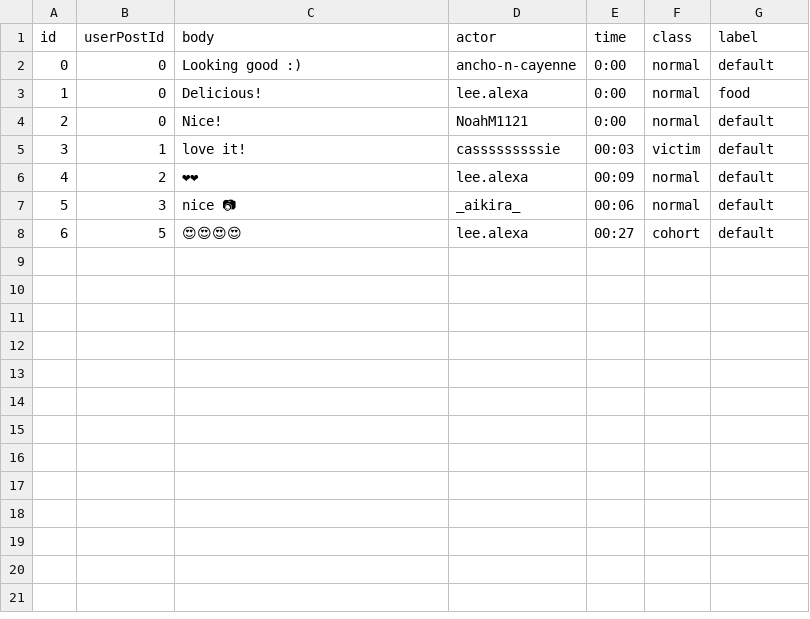
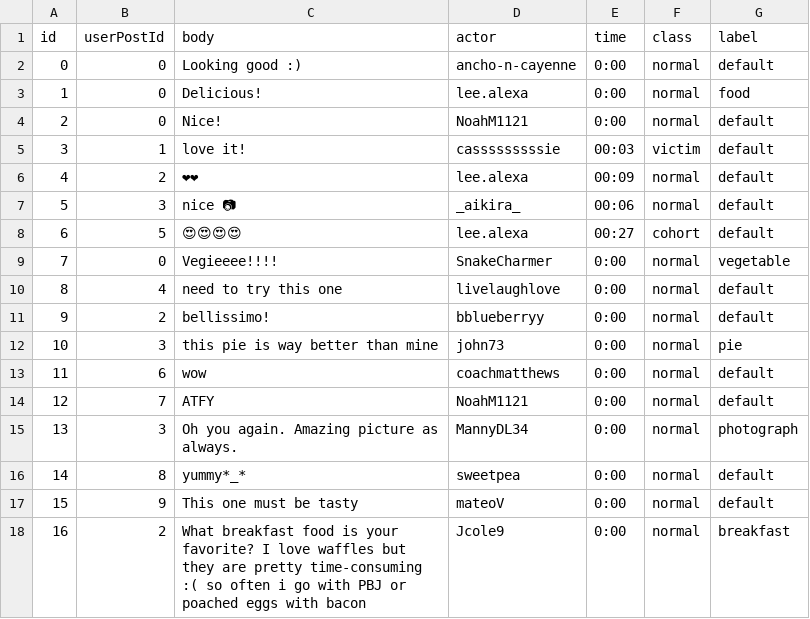
Before and after one commit to maizerrr/truman, a CSV file: input/actor_replies.csv, drawn as a sheet.

Commit message:
Auto Replies Matching Multiple Labels

```diff
--- a/input/actor_replies.csv
+++ b/input/actor_replies.csv
@@ -8 +8,11 @@ id,userPostId,body,actor,time,class,label
 6,5,😍😍😍😍,lee.alexa,00:27,cohort,default
+7,0,Vegieeee!!!!,SnakeCharmer,0:00,normal,vegetable
+8,4,need to try this one,livelaughlove,0:00,normal,default
+9,2,bellissimo!,bblueberryy,0:00,normal,default
+10,3,this pie is way better than mine,john73,0:00,normal,pie
+11,6,wow,coachmatthews,0:00,normal,default
+12,7,ATFY,NoahM1121,0:00,normal,default
+13,3,Oh you again. Amazing picture as always.,MannyDL34,0:00,normal,photograph
+14,8,yummy*_*,sweetpea,0:00,normal,default
+15,9,This one must be tasty,mateoV,0:00,normal,default
+16,2,What breakfast food is your favorite? I love waffles but they are pretty time-consuming :( so often i go with PBJ or poached eggs with bacon,Jcole9,0:00,normal,breakfast
```
Also changed, not shown: 4 other files.
